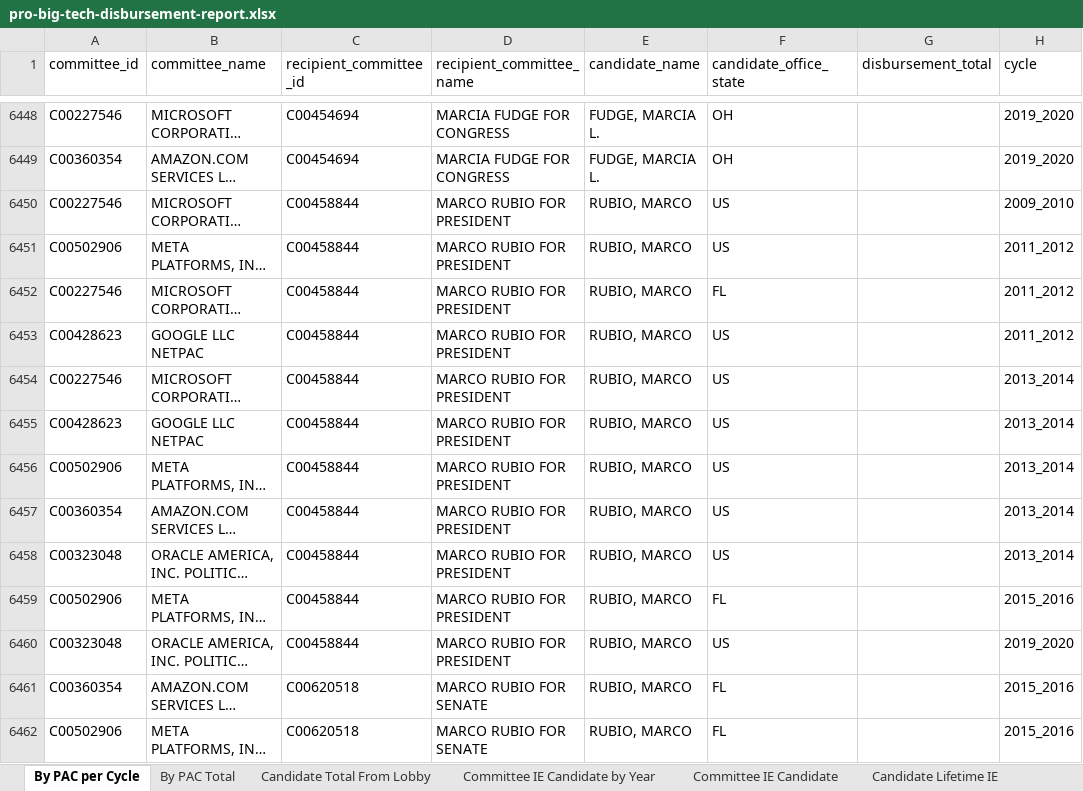
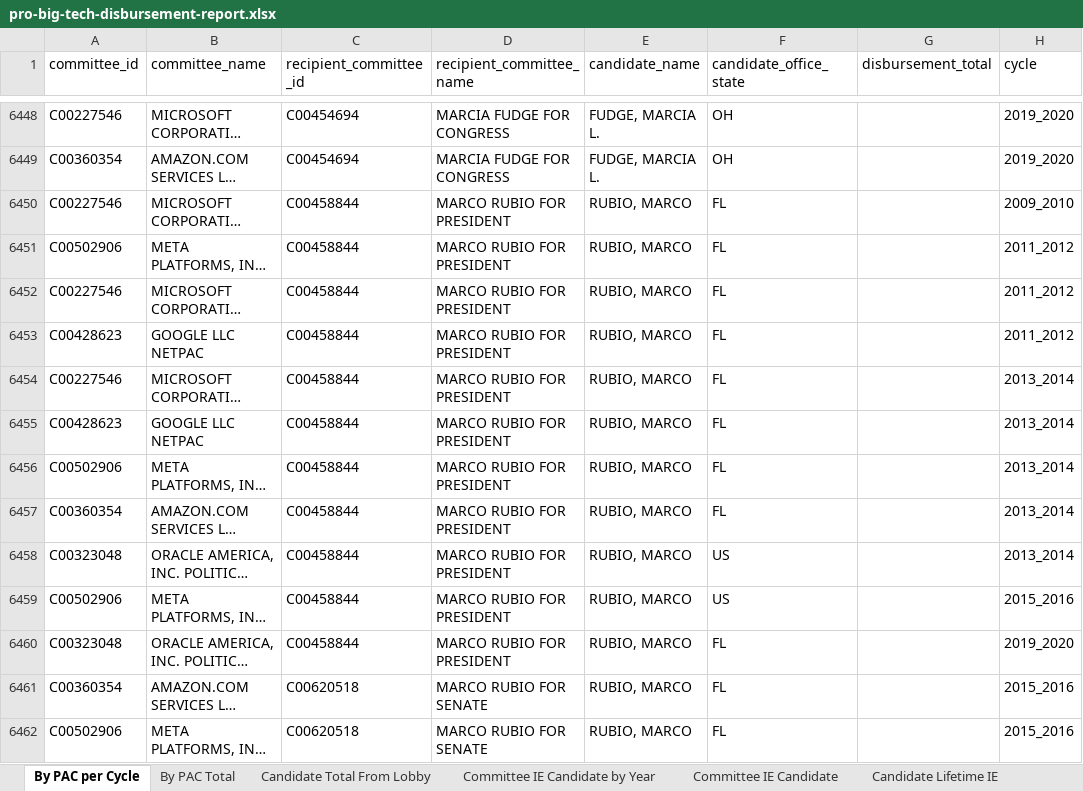
Before and after one commit to JJ-TrackAIPAC/TrackAIPAC, an Excel workbook: reports/pro-big-tech/pro-big-tech-disbursement-report.xlsx, sheet By PAC per Cycle, drawn as a sheet; only a part is shown, gaps mark what is left out; long unchanged cells end in …; values as stored, in another font and other column widths than the file's, no borders; table styles not drawn; the diff names each change by its address in the sheet, - before the commit and + after, or states it on an @@ line.

```diff
--- a/reports/pro-big-tech/pro-big-tech-disbursement-report.xlsx (sheet By PAC per Cycle)
+++ b/reports/pro-big-tech/pro-big-tech-disbursement-report.xlsx (sheet By PAC per Cycle)
-F6450:F6451 (candidate_office_state): US
+F6450:F6451 (candidate_office_state): FL
-F6453:F6457 (candidate_office_state): US
+F6453:F6457 (candidate_office_state): FL
-F6459 (candidate_office_state): FL
+F6459 (candidate_office_state): US
-F6460 (candidate_office_state): US
+F6460 (candidate_office_state): FL
```
Also changed, not shown: sheet By PAC Total, reports/pro-big-tech/pro-big-tech-candidate-lobby-lifetime-report.xlsx, reports/pro-crypto/pro-crypto-disbursement-report.xlsx, 14 other files.
